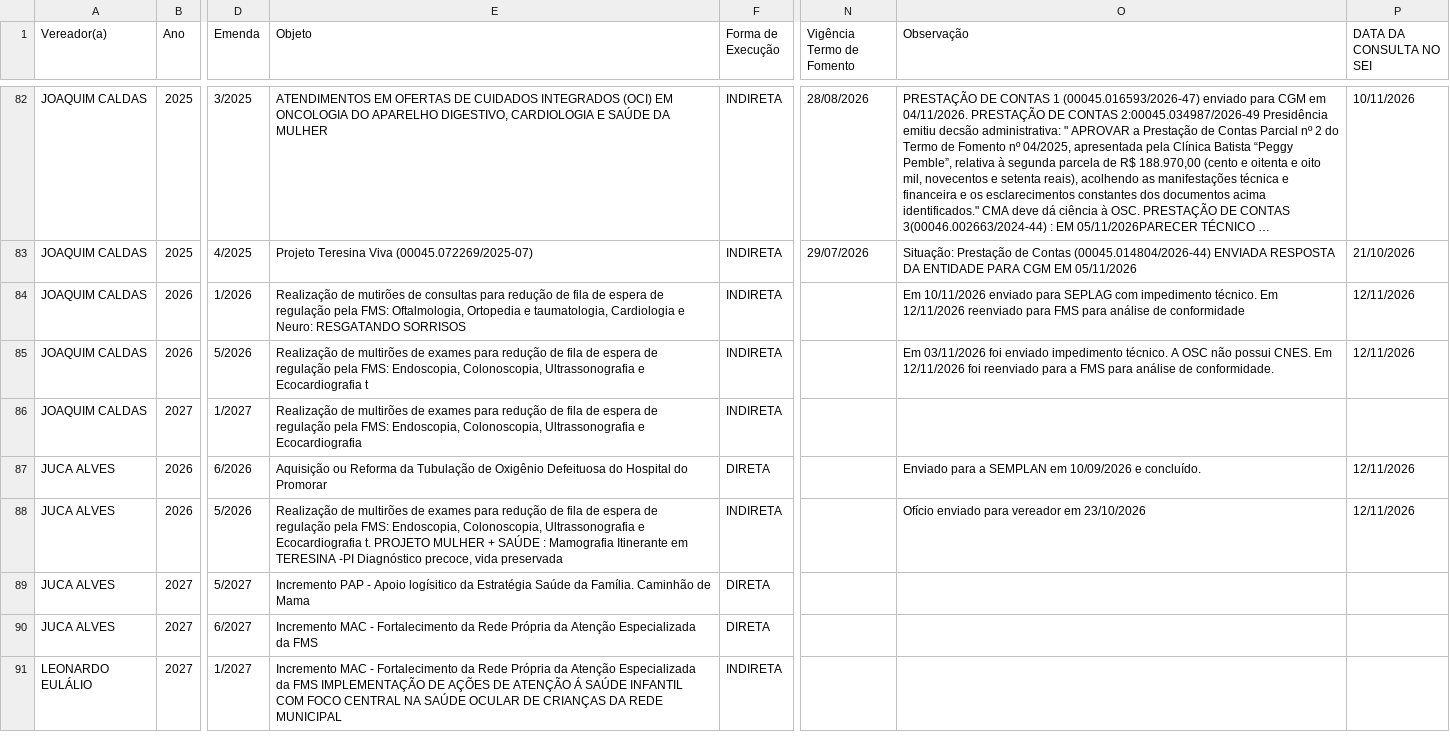
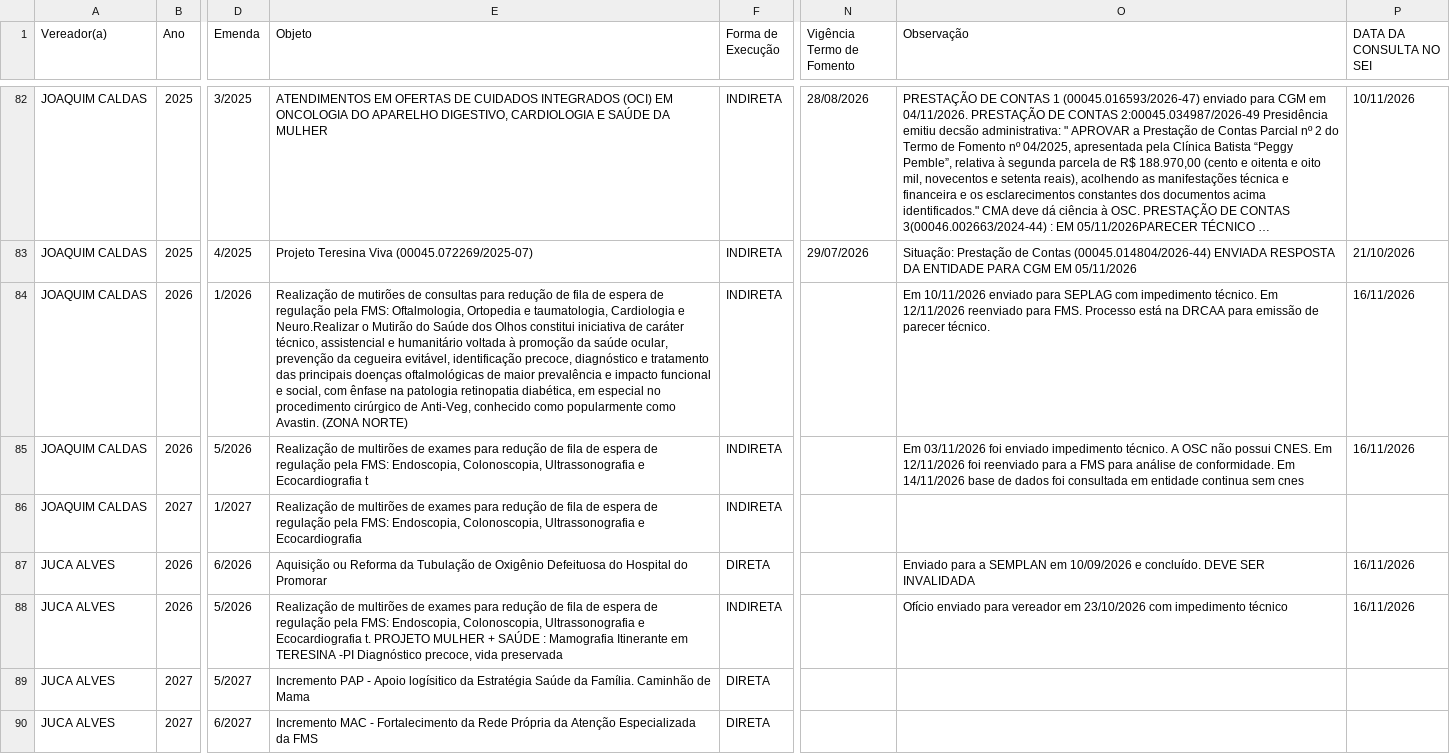
Before and after one commit to danylogalisa-pro/dashboard-emendas, a CSV file: data/emendas.csv, drawn as a sheet; only a part is shown, gaps mark what is left out; the shorter side is filled out with more unchanged rows; long unchanged cells end in …; the diff covers the shown part only; the diff names each change by its address in the sheet, - before the commit and + after, or states it on an @@ line.

```diff
--- a/data/emendas.csv
+++ b/data/emendas.csv
-E84 (Objeto): …Cardiologia e Neuro: RESGATANDO SORRISOS
+E84 (Objeto): …Cardiologia e Neuro.Realizar o Mutirão do Saúde dos Olhos constitui iniciativa de caráter técnico, assistencial e humanitário voltada à promoção da saúde ocular, prevenção da cegueira evitável, identificação precoce, diagnóstico e tratamento das principais doenças oftalmológicas de maior prevalência e impacto funcional e social, com ênfase na patologia retinopatia diabética, em especial no procedimento cirúrgico de Anti-Veg, conhecido como popularmente como Avastin. (ZONA NORTE)
-O84 (Observação): …reenviado para FMS para análise de conformidade
+O84 (Observação): …reenviado para FMS. Processo está na DRCAA para emissão de parecer técnico.
-P84:P85 (DATA DA CONSULTA NO SEI): 12/11/2026
+P84:P85 (DATA DA CONSULTA NO SEI): 16/11/2026
-O85 (Observação): …de conformidade.
+O85 (Observação): …de conformidade. Em 14/11/2026 base de dados foi consultada em entidade continua sem cnes
-O87 (Observação): …e concluído.
+O87 (Observação): …e concluído. DEVE SER INVALIDADA
-P87:P88 (DATA DA CONSULTA NO SEI): 12/11/2026
+P87:P88 (DATA DA CONSULTA NO SEI): 16/11/2026
-O88 (Observação): …em 23/10/2026
+O88 (Observação): …em 23/10/2026 com impedimento técnico
```
Also changed, not shown: 54 edited cells elsewhere in this file, 2 other files.
